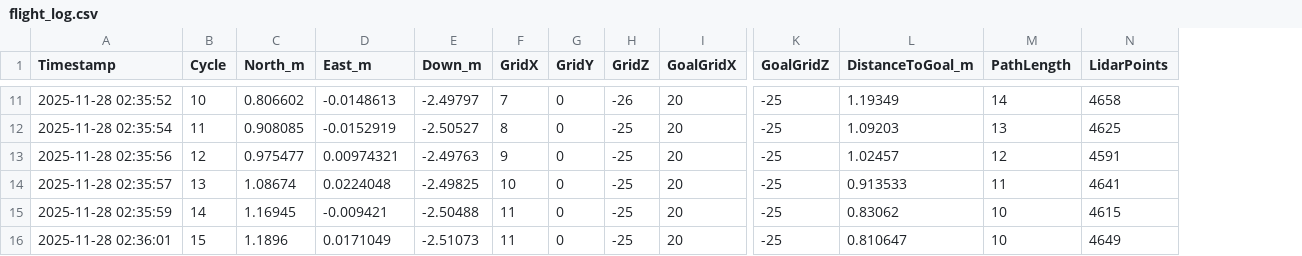
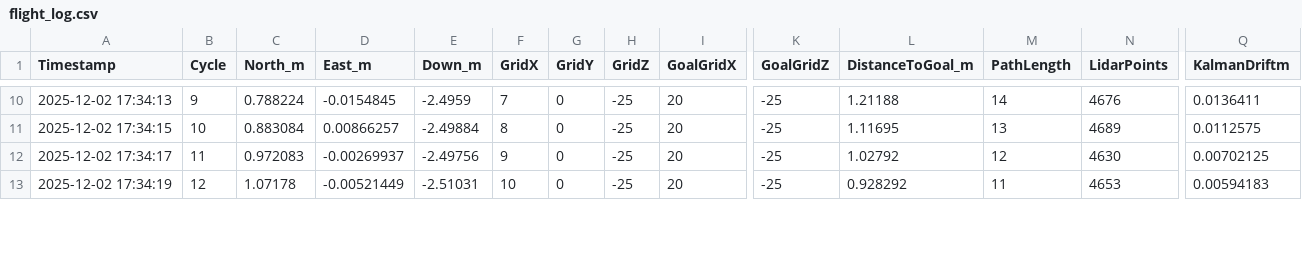
Before and after one commit to ananya-asa/Drone-Simulation, a CSV file: drone_planner/build/flight_log.csv, drawn as a sheet; only a part is shown, gaps mark what is left out; removed rows and columns are numbered as before the commit, all else as after; rows hold the shown columns only; the diff covers the shown part only; the diff names each change by its address in the sheet, - before the commit and + after, or states it on an @@ line.

```diff
--- a/drone_planner/build/flight_log.csv
+++ b/drone_planner/build/flight_log.csv
+column Q (KalmanDriftm), rows 10-13: 0.0136411 | 0.0112575 | 0.00702125 | 0.00594183
-A10 (Timestamp): 2025-11-28 02:35:52
+A10 (Timestamp): 2025-12-02 17:34:13
-B10 (Cycle): 10
+B10 (Cycle): 9
-C10 (North_m): 0.806602
+C10 (North_m): 0.788224
-D10 (East_m): -0.0148613
+D10 (East_m): -0.0154845
-E10 (Down_m): -2.49797
+E10 (Down_m): -2.4959
-H10 (GridZ): -26
+H10 (GridZ): -25
-L10 (DistanceToGoal_m): 1.19349
+L10 (DistanceToGoal_m): 1.21188
-N10 (LidarPoints): 4658
+N10 (LidarPoints): 4676
-A11 (Timestamp): 2025-11-28 02:35:54
+A11 (Timestamp): 2025-12-02 17:34:15
-B11 (Cycle): 11
+B11 (Cycle): 10
-C11 (North_m): 0.908085
+C11 (North_m): 0.883084
-D11 (East_m): -0.0152919
+D11 (East_m): 0.00866257
-E11 (Down_m): -2.50527
+E11 (Down_m): -2.49884
-L11 (DistanceToGoal_m): 1.09203
+L11 (DistanceToGoal_m): 1.11695
-N11 (LidarPoints): 4625
+N11 (LidarPoints): 4689
-A12 (Timestamp): 2025-11-28 02:35:56
+A12 (Timestamp): 2025-12-02 17:34:17
-B12 (Cycle): 12
+B12 (Cycle): 11
-C12 (North_m): 0.975477
+C12 (North_m): 0.972083
-D12 (East_m): 0.00974321
+D12 (East_m): -0.00269937
-E12 (Down_m): -2.49763
+E12 (Down_m): -2.49756
-L12 (DistanceToGoal_m): 1.02457
+L12 (DistanceToGoal_m): 1.02792
-N12 (LidarPoints): 4591
+N12 (LidarPoints): 4630
-A13 (Timestamp): 2025-11-28 02:35:57
+A13 (Timestamp): 2025-12-02 17:34:19
-B13 (Cycle): 13
+B13 (Cycle): 12
-C13 (North_m): 1.08674
+C13 (North_m): 1.07178
-D13 (East_m): 0.0224048
+D13 (East_m): -0.00521449
-E13 (Down_m): -2.49825
+E13 (Down_m): -2.51031
-L13 (DistanceToGoal_m): 0.913533
+L13 (DistanceToGoal_m): 0.928292
-N13 (LidarPoints): 4641
+N13 (LidarPoints): 4653
-row 15: 2025-11-28 02:35:59 | 14 | 1.16945 | -0.009421 | -2.50488 | 11 | 0 | -25 | 20 | -25 | 0.83062 | 10 | 4615
-row 16: 2025-11-28 02:36:01 | 15 | 1.1896 | 0.0171049 | -2.51073 | 11 | 0 | -25 | 20 | -25 | 0.810647 | 10 | 4649
```
Also changed, not shown: 1 added row, 2 removed rows and 77 edited cells elsewhere in this file, 13 other files.
